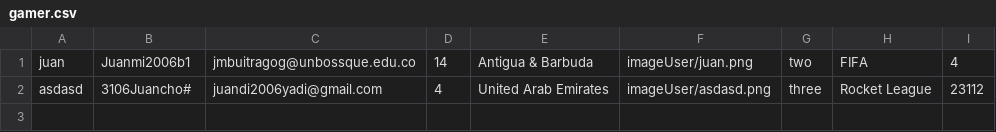
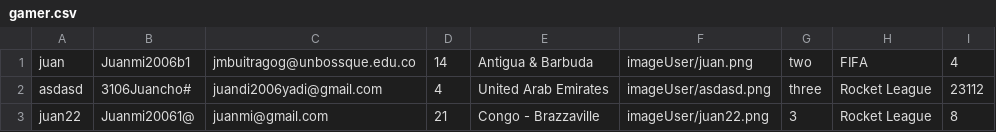
Before and after one commit to JuanchoLopezGalvis/NeoLeague, a CSV file: NeoLeagueArena/bin/data/gamer.csv, drawn as a sheet; the diff names each change by its address in the sheet, - before the commit and + after, or states it on an @@ line.

```diff
--- a/NeoLeagueArena/bin/data/gamer.csv
+++ b/NeoLeagueArena/bin/data/gamer.csv
+row 3: juan22 | Juanmi20061@ | juanmi@gmail.com | 21 | Congo - Brazzaville | imageUser/juan22.png | 3 | Rocket League | 8
```
Also changed, not shown: NeoLeagueArena/src/data/gamer.csv, 14 other files.
